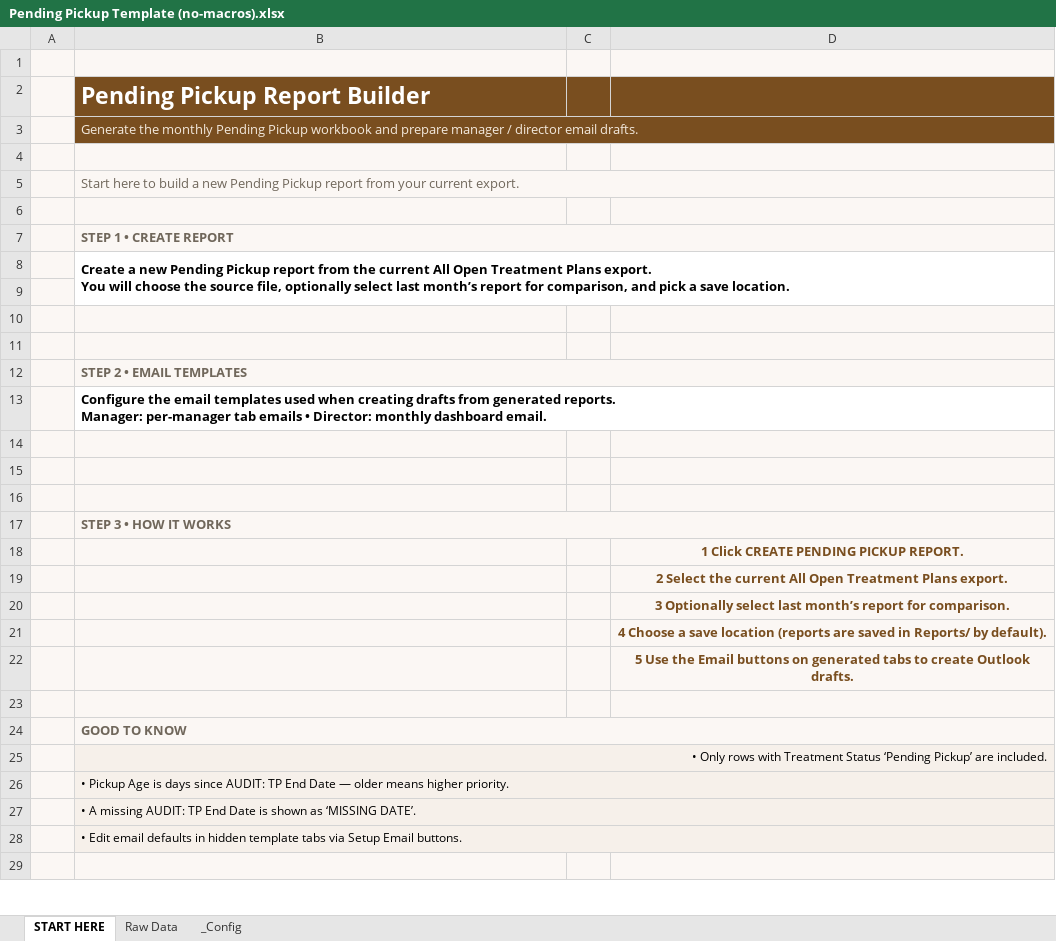
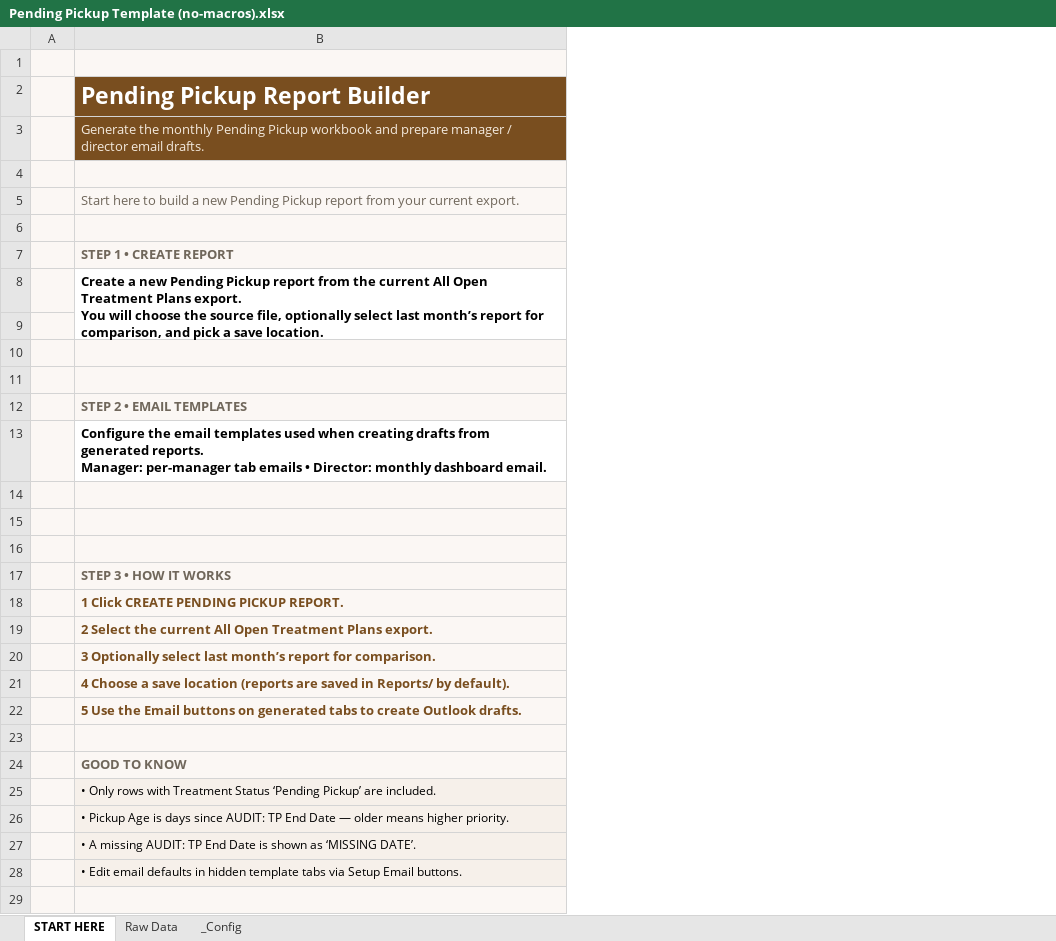
Before and after one commit to smd3235/Pending-Pickup-Project, an Excel workbook: Pending Pickup Template (no-macros).xlsx, sheet START HERE, drawn as a sheet; only a part is shown; values as stored, in another font and other column widths than the file's, no borders; charts and pictures not drawn; the diff covers the shown part only; the diff names each change by its address in the sheet, - before the commit and + after, or states it on an @@ line.

```diff
--- a/Pending Pickup Template (no-macros).xlsx (sheet START HERE)
+++ b/Pending Pickup Template (no-macros).xlsx (sheet START HERE)
-column C, empty
-column D, rows 18-22: 1 Click CREATE PENDING PICKUP REPORT. | 2 Select the current All Open Treatment Plans export. | 3 Optionally select last month’s report for comparison. | 4 Choose a save location (reports are saved in Reports/ by default). | 5 Use the Email buttons on generated tabs to create Outlook drafts.
-B3:D3 merged
-B5:D5 merged
-B7:D7 merged
-B12:D12 merged
-B13:D13 merged
-B17:D17 merged
-B18: (empty)
+B18: 1 Click CREATE PENDING PICKUP REPORT.
-B19: (empty)
+B19: 2 Select the current All Open Treatment Plans export.
-B20: (empty)
+B20: 3 Optionally select last month’s report for comparison.
-B21: (empty)
+B21: 4 Choose a save location (reports are saved in Reports/ by default).
-B22: (empty)
+B22: 5 Use the Email buttons on generated tabs to create Outlook drafts.
-B24:D24 merged
-B25 alignment: right
+B25 alignment: left
-B25:D25 merged
-B26:D26 merged
-B27:D27 merged
-B28:D28 merged
```
Also changed, not shown: merged cells elsewhere in this sheet, charts or pictures, Pending Pickup Template.xlsm, 7 other files.
